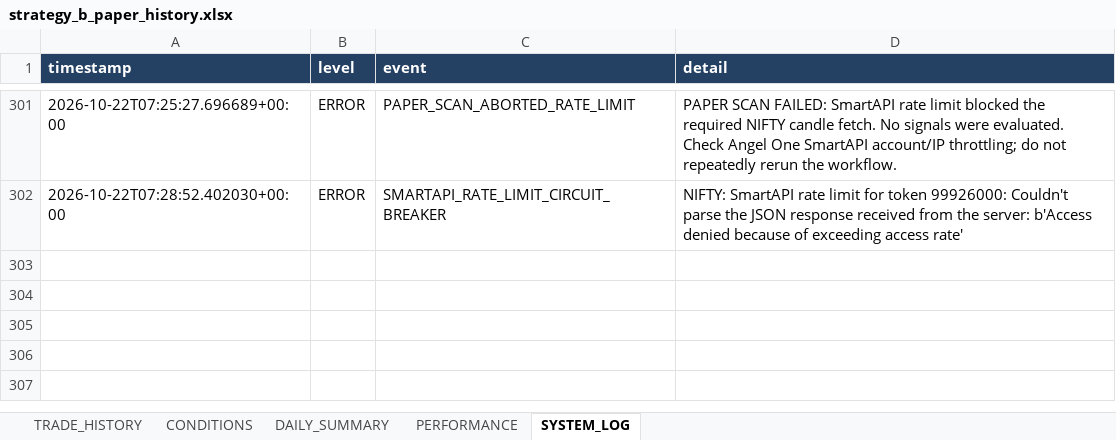
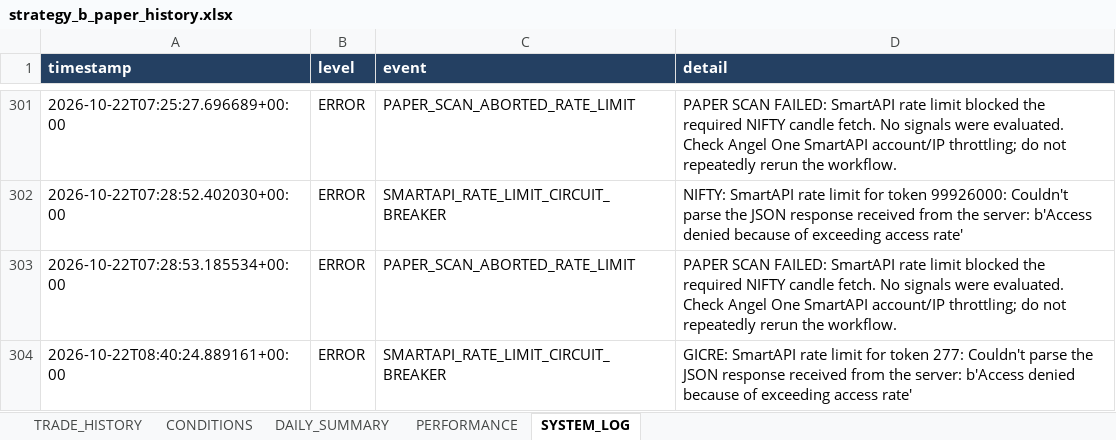
Before and after one commit to arvindpca/NIFTY-POC24-SMC5M, an Excel workbook: data/strategy_b_paper_history.xlsx, sheet SYSTEM_LOG, drawn as a sheet; only a part is shown, gaps mark what is left out; values as stored, in another font and other column widths than the file's, no borders; the diff names each change by its address in the sheet, - before the commit and + after, or states it on an @@ line.

```diff
--- a/data/strategy_b_paper_history.xlsx (sheet SYSTEM_LOG)
+++ b/data/strategy_b_paper_history.xlsx (sheet SYSTEM_LOG)
+row 303: 2026-10-22T07:28:53.185534+00:00 | ERROR | PAPER_SCAN_ABORTED_RATE_LIMIT | PAPER SCAN FAILED: SmartAPI rate limit blocked the required NIFTY candle fetch. No signals were evaluated. Check Angel One SmartAPI account/IP throttling; do not repeatedly rerun the workflow.
+row 304: 2026-10-22T08:40:24.889161+00:00 | ERROR | SMARTAPI_RATE_LIMIT_CIRCUIT_BREAKER | GICRE: SmartAPI rate limit for token 277: Couldn't parse the JSON response received from the server: b'Access denied because of exceeding access rate'
```
Also changed, not shown: sheet PERFORMANCE, 2 other files.
